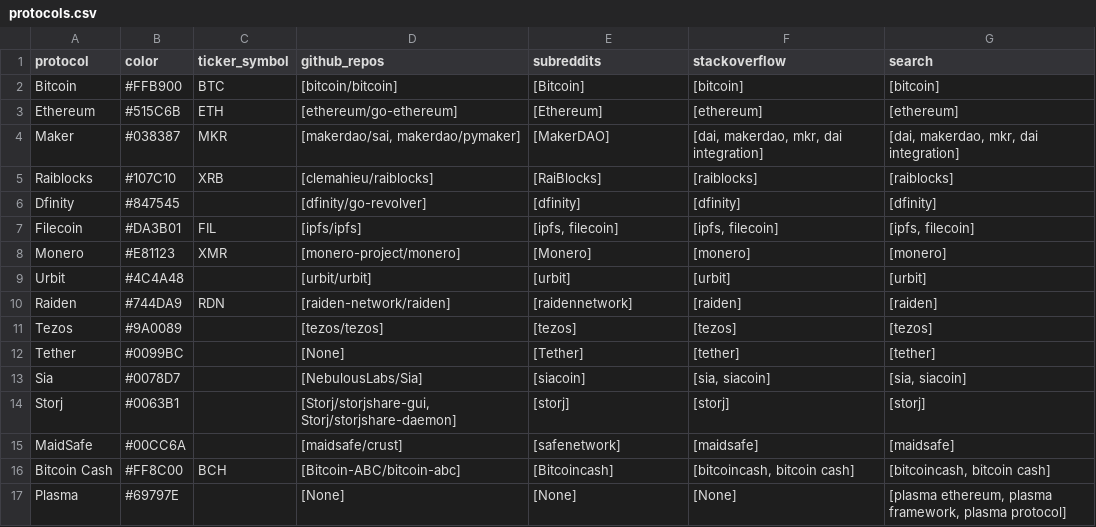
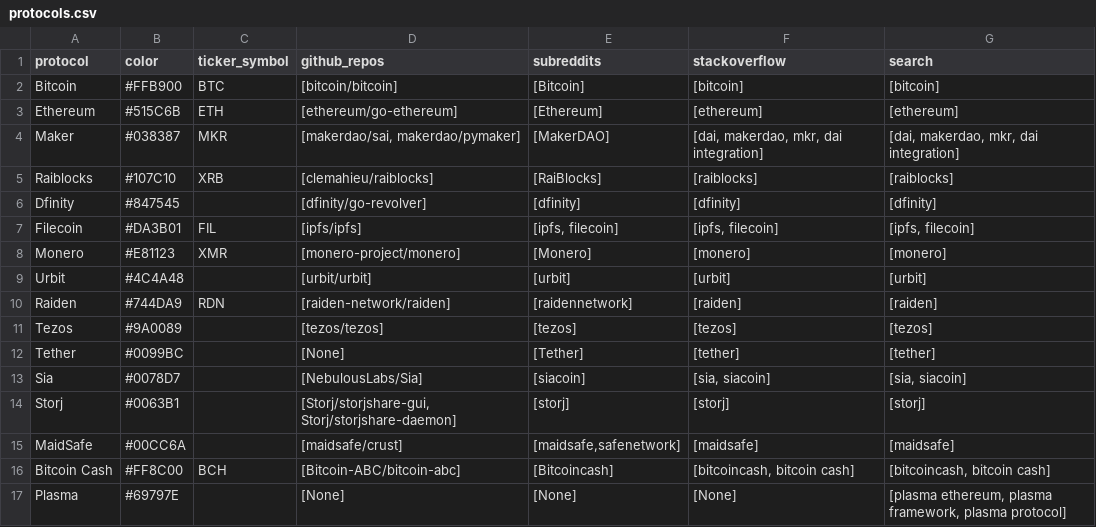
Before and after one commit to sierra073/aspie, a CSV file: data/input/protocols.csv, drawn as a sheet.

Commit message:
Update protocols.csv

```diff
--- a/data/input/protocols.csv
+++ b/data/input/protocols.csv
@@ -14,3 +14,3 @@ Sia,#0078D7,,[NebulousLabs/Sia],[siacoin],"[sia, siacoin]","[sia, siacoin]"
 Storj,#0063B1,,"[Storj/storjshare-gui, Storj/storjshare-daemon]",[storj],[storj],[storj]
-MaidSafe,#00CC6A,,[maidsafe/crust],[safenetwork],[maidsafe],[maidsafe]
+MaidSafe,#00CC6A,,[maidsafe/crust],"[maidsafe,safenetwork]",[maidsafe],[maidsafe]
 Bitcoin Cash,#FF8C00,BCH,[Bitcoin-ABC/bitcoin-abc],[Bitcoincash],"[bitcoincash, bitcoin cash]","[bitcoincash, bitcoin cash]"
```
